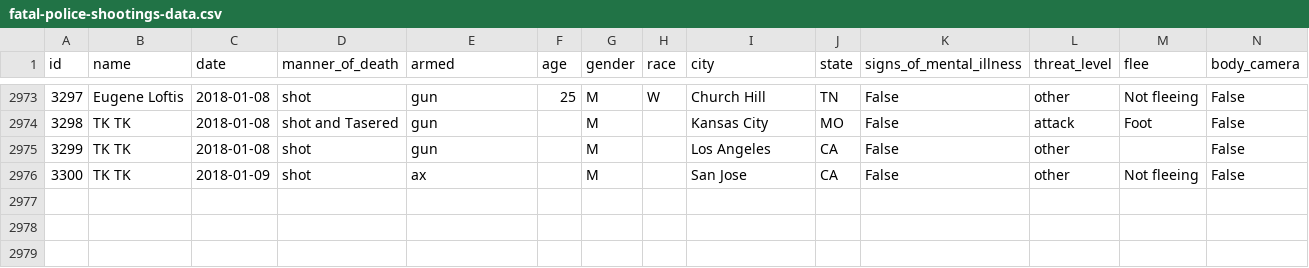
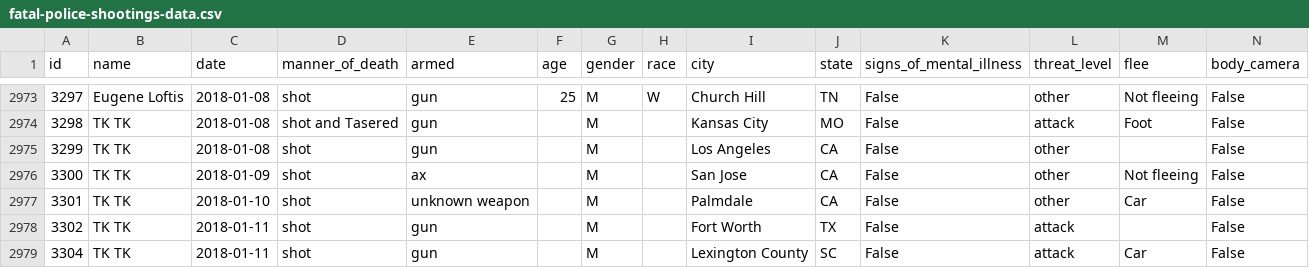
Before and after one commit to joshbegley/wapo-police-shootings, a CSV file: fatal-police-shootings-data.csv, drawn as a sheet; only a part is shown, gaps mark what is left out; the diff names each change by its address in the sheet, - before the commit and + after, or states it on an @@ line.

Commit message:
automatic updates

```diff
--- a/fatal-police-shootings-data.csv
+++ b/fatal-police-shootings-data.csv
+row 2977: 3301 | TK TK | 2018-01-10 | shot | unknown weapon |  | M |  | Palmdale | CA | False | other | Car | False
+row 2978: 3302 | TK TK | 2018-01-11 | shot | gun |  | M |  | Fort Worth | TX | False | attack |  | False
+row 2979: 3304 | TK TK | 2018-01-11 | shot | gun |  | M |  | Lexington County | SC | False | attack | Car | False
```
